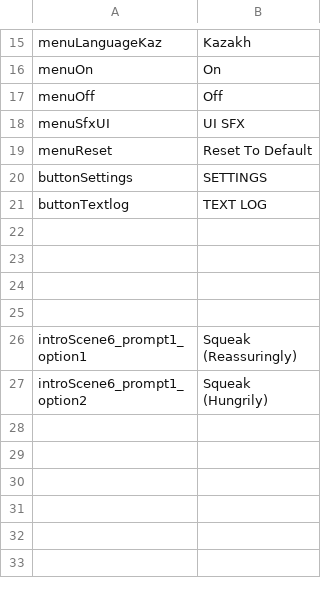
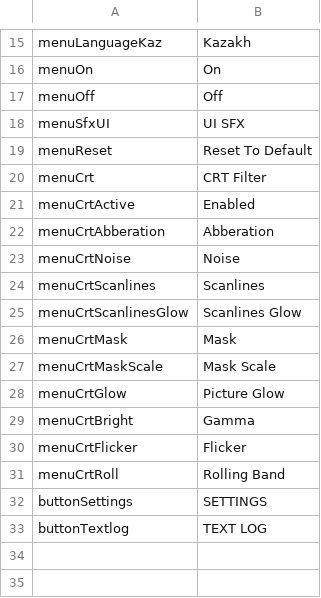
Before and after one commit to kazak29/Spooktober_2026_GameJam, a CSV file: datafiles/ui.csv, drawn as a sheet; only a part is shown, gaps mark what is left out; the shorter side is filled out with more unchanged rows; the diff names each change by its address in the sheet, - before the commit and + after, or states it on an @@ line.

Commit message:
reworked menu settings setup

```diff
--- a/datafiles/ui.csv
+++ b/datafiles/ui.csv
+row 20: menuCrt | CRT Filter
+row 21: menuCrtActive | Enabled
+row 22: menuCrtAbberation | Abberation
+row 23: menuCrtNoise | Noise
+row 24: menuCrtScanlines | Scanlines
+row 25: menuCrtScanlinesGlow | Scanlines Glow
+row 26: menuCrtMask | Mask
+row 27: menuCrtMaskScale | Mask Scale
+row 28: menuCrtGlow | Picture Glow
+row 29: menuCrtBright | Gamma
+row 30: menuCrtFlicker | Flicker
+row 31: menuCrtRoll | Rolling Band
```
Also changed, not shown: 8 other files.
